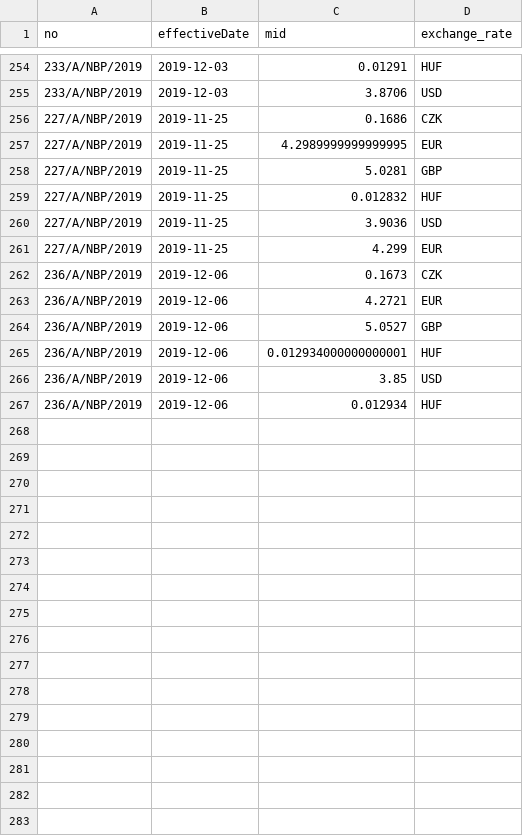
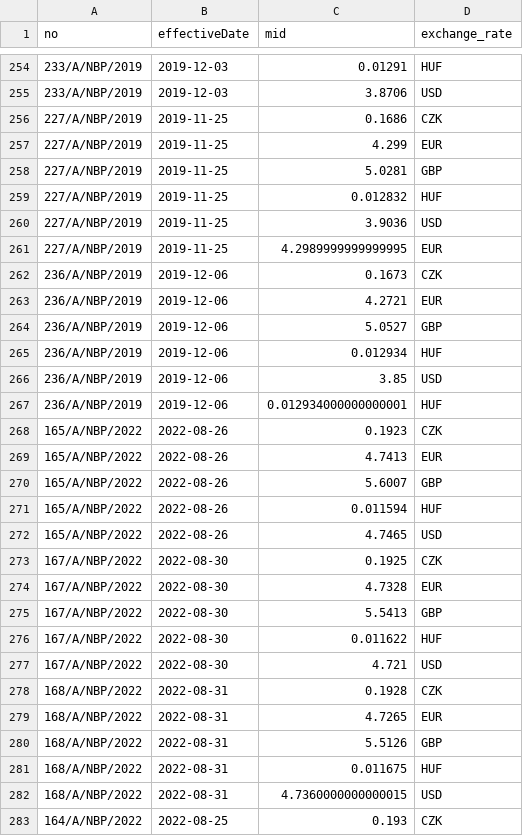
Before and after one commit to KonuTech/AirflowVariousDAGs, a CSV file: dags/nbp_exchangerates/ingest/nbp_exchangerates.csv, drawn as a sheet; only a part is shown, gaps mark what is left out; the diff covers the shown part only.

Commit message:
NBP rates, PL holidays

```diff
--- a/dags/nbp_exchangerates/ingest/nbp_exchangerates.csv
+++ b/dags/nbp_exchangerates/ingest/nbp_exchangerates.csv
@@ -256,3 +256,3 @@ no,effectiveDate,mid,exchange_rate
 227/A/NBP/2019,2019-11-25,0.1686,CZK
-227/A/NBP/2019,2019-11-25,4.2989999999999995,EUR
+227/A/NBP/2019,2019-11-25,4.299,EUR
 227/A/NBP/2019,2019-11-25,5.0281,GBP
@@ -260,3 +260,3 @@ no,effectiveDate,mid,exchange_rate
 227/A/NBP/2019,2019-11-25,3.9036,USD
-227/A/NBP/2019,2019-11-25,4.299,EUR
+227/A/NBP/2019,2019-11-25,4.2989999999999995,EUR
 236/A/NBP/2019,2019-12-06,0.1673,CZK
@@ -264,4 +264,20 @@ no,effectiveDate,mid,exchange_rate
 236/A/NBP/2019,2019-12-06,5.0527,GBP
+236/A/NBP/2019,2019-12-06,0.012934,HUF
+236/A/NBP/2019,2019-12-06,3.85,USD
 236/A/NBP/2019,2019-12-06,0.012934000000000001,HUF
-236/A/NBP/2019,2019-12-06,3.85,USD
-236/A/NBP/2019,2019-12-06,0.012934,HUF
+165/A/NBP/2022,2022-08-26,0.1923,CZK
+165/A/NBP/2022,2022-08-26,4.7413,EUR
+165/A/NBP/2022,2022-08-26,5.6007,GBP
+165/A/NBP/2022,2022-08-26,0.011594,HUF
+165/A/NBP/2022,2022-08-26,4.7465,USD
+167/A/NBP/2022,2022-08-30,0.1925,CZK
+167/A/NBP/2022,2022-08-30,4.7328,EUR
+167/A/NBP/2022,2022-08-30,5.5413,GBP
+167/A/NBP/2022,2022-08-30,0.011622,HUF
+167/A/NBP/2022,2022-08-30,4.721,USD
+168/A/NBP/2022,2022-08-31,0.1928,CZK
+168/A/NBP/2022,2022-08-31,4.7265,EUR
+168/A/NBP/2022,2022-08-31,5.5126,GBP
+168/A/NBP/2022,2022-08-31,0.011675,HUF
+168/A/NBP/2022,2022-08-31,4.7360000000000015,USD
+164/A/NBP/2022,2022-08-25,0.193,CZK
```
Also changed, not shown: 9 added rows, 8 moved rows and 14 edited cells elsewhere in this file, dags/nbp_exchangerates/ingest/nbp_exchangerates_latest.csv, 3 other files.
